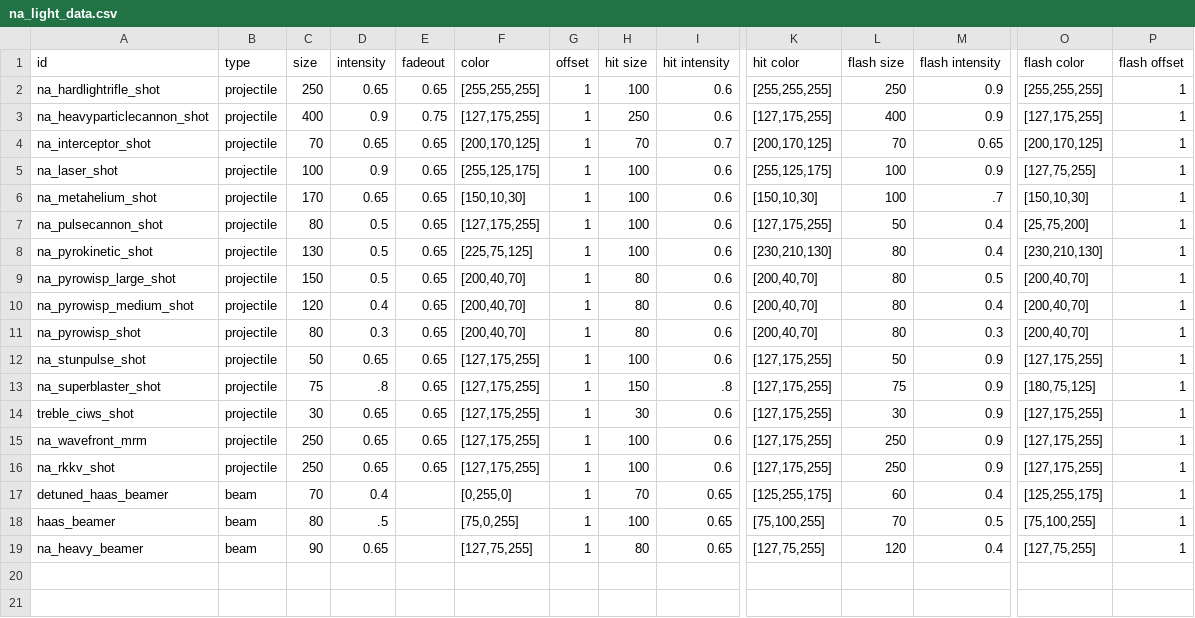
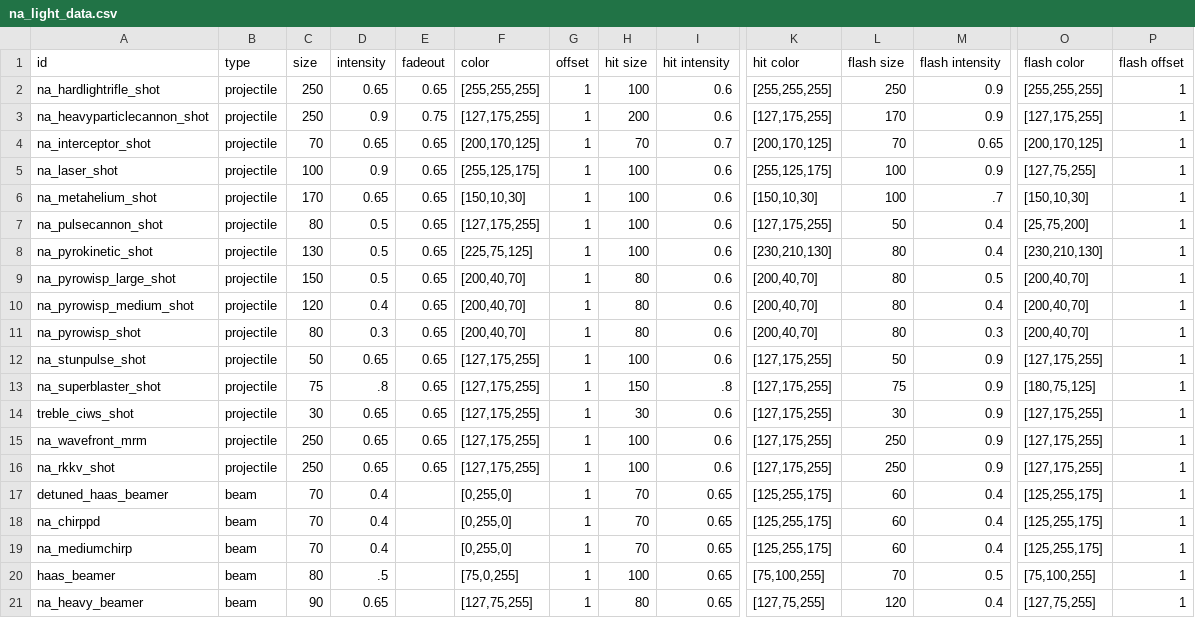
Before and after one commit to YukiMonsai/nightcross-armory, a CSV file: data/lights/na_light_data.csv, drawn as a sheet; only a part is shown, gaps mark what is left out; rows hold the shown columns only; the diff names each change by its address in the sheet, - before the commit and + after, or states it on an @@ line.

```diff
--- a/data/lights/na_light_data.csv
+++ b/data/lights/na_light_data.csv
-C3 (size): 400
+C3 (size): 250
-H3 (hit size): 250
+H3 (hit size): 200
-L3 (flash size): 400
+L3 (flash size): 170
+row 18: na_chirppd | beam | 70 | 0.4 |  | [0,255,0] | 1 | 70 | 0.65 | [125,255,175] | 60 | 0.4 | [125,255,175] | 1
+row 19: na_mediumchirp | beam | 70 | 0.4 |  | [0,255,0] | 1 | 70 | 0.65 | [125,255,175] | 60 | 0.4 | [125,255,175] | 1
```
Also changed, not shown: data/hulls/ship_data.csv, data/lights/na_texture_data.csv, 25 other files.
